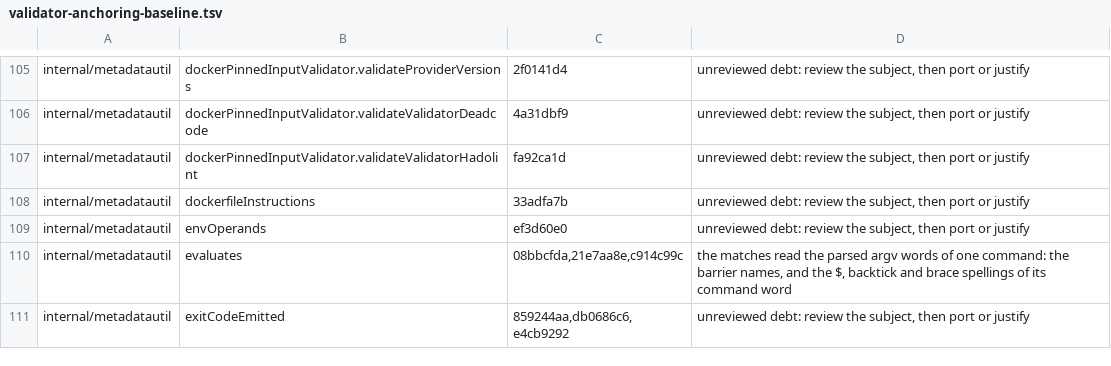
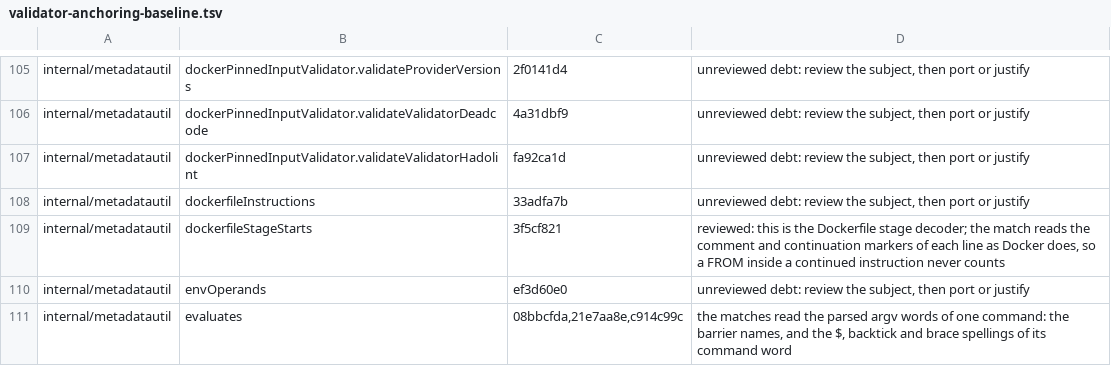
Before and after one commit to omkhar/workcell, a TSV file: policy/validator-anchoring-baseline.tsv, drawn as a sheet; only a part is shown, gaps mark what is left out; the shorter side is filled out with more unchanged rows.

```diff
--- a/policy/validator-anchoring-baseline.tsv
+++ b/policy/validator-anchoring-baseline.tsv
@@ -108,2 +108,3 @@ internal/metadatautil	dockerPinnedInputValidator.validateValidatorHadolint	fa92c
 internal/metadatautil	dockerfileInstructions	33adfa7b	unreviewed debt: review the subject, then port or justify
+internal/metadatautil	dockerfileStageStarts	3f5cf821	reviewed: this is the Dockerfile stage decoder; the match reads the comment and continuation markers of each line as Docker does, so a FROM inside a continued instruction never counts
 internal/metadatautil	envOperands	ef3d60e0	unreviewed debt: review the subject, then port or justify
```
Also changed, not shown: 2 other files.
